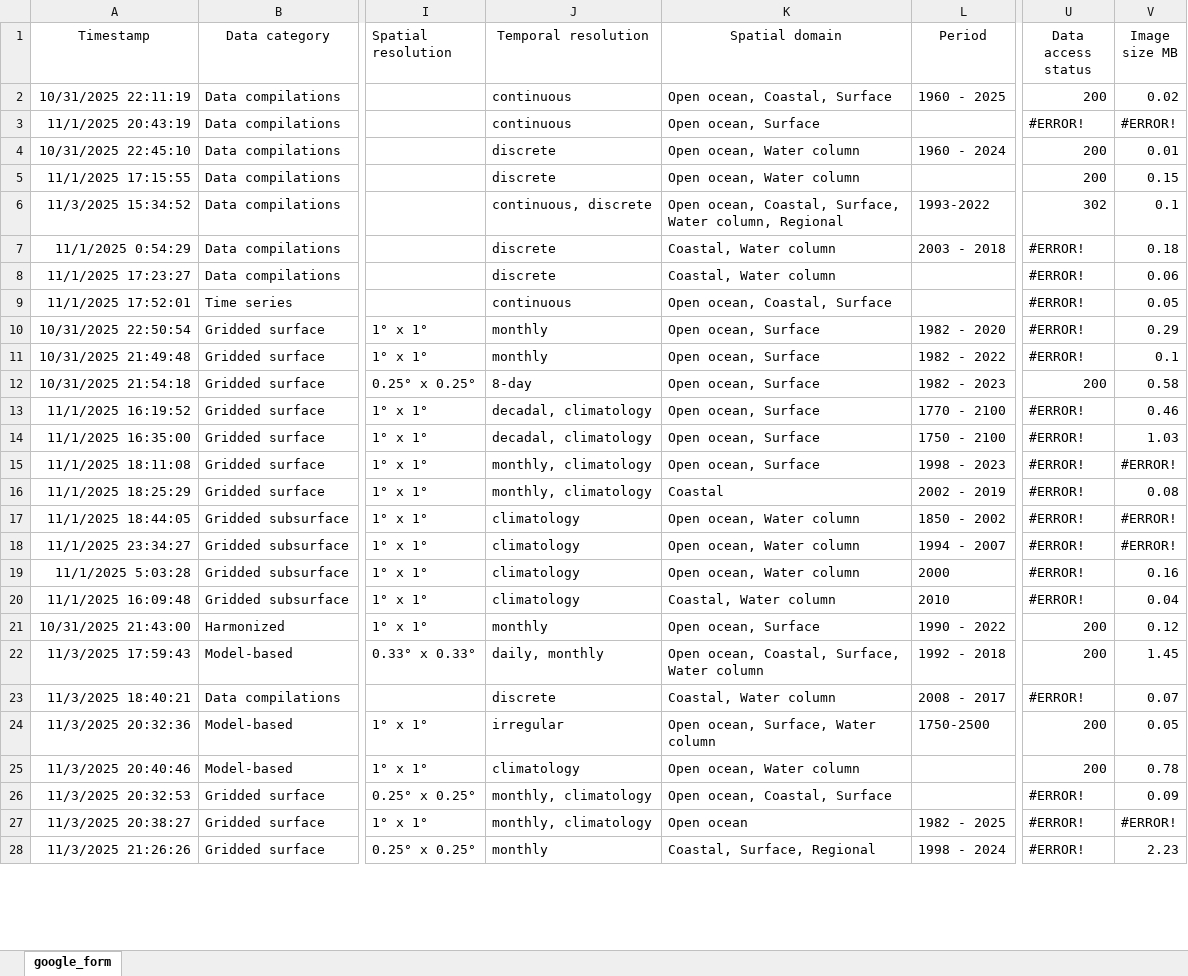
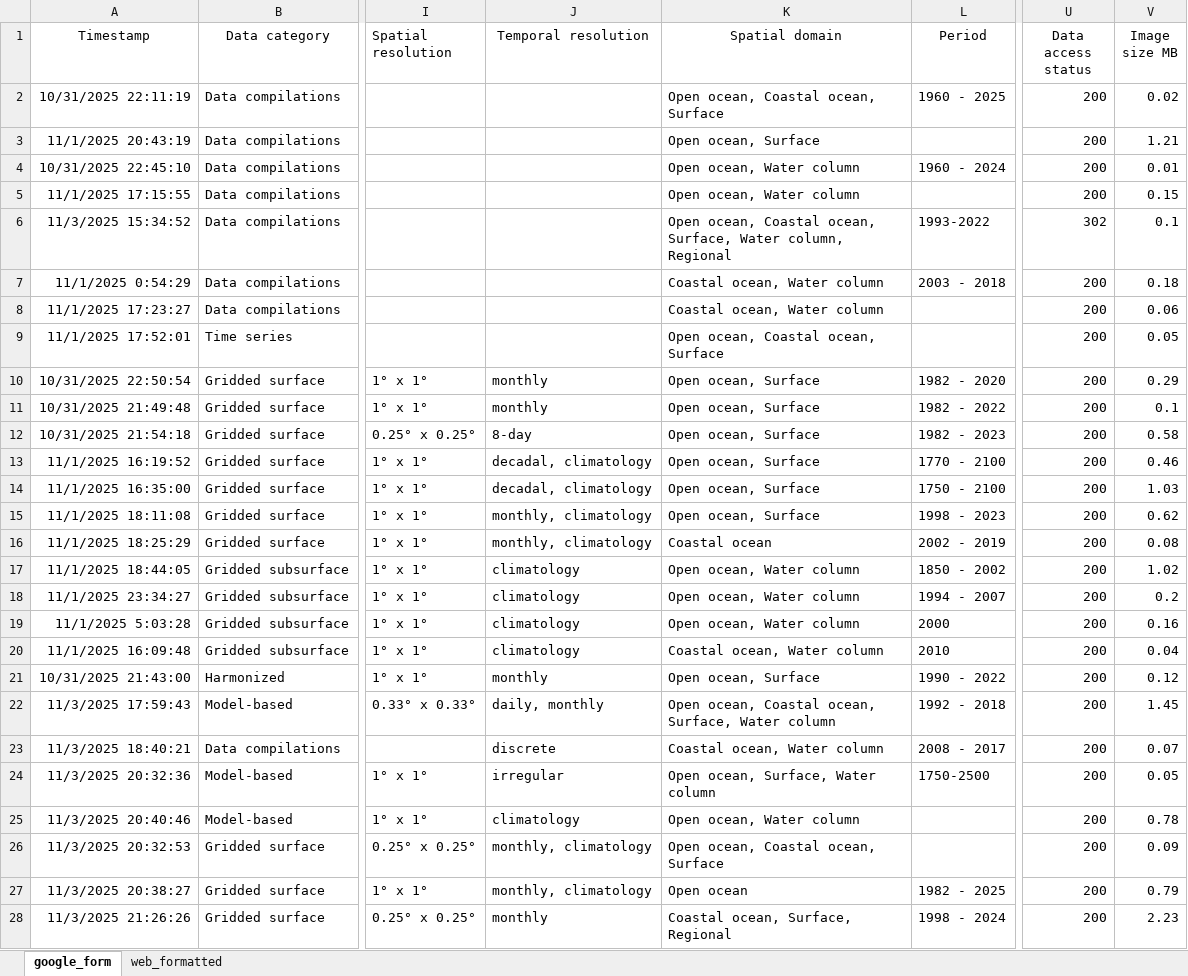
Before and after one commit to OceanCO2/co2-products, an Excel workbook: docs/data.xlsx, sheet google_form, drawn as a sheet; only a part is shown, gaps mark what is left out; values as stored, in another font and other column widths than the file's, no borders; charts and pictures and conditional formats and table styles not drawn; the diff covers the shown part only; the diff names each change by its address in the sheet, - before the commit and + after, or states it on an @@ line.

```diff
--- a/docs/data.xlsx (sheet google_form)
+++ b/docs/data.xlsx (sheet google_form)
@@ sheet tab unhidden: web_formatted @@
-J2:J3 (Temporal resolution): continuous
+J2:J3 (Temporal resolution): (empty)
-K2 (Spatial domain): Open ocean, Coastal, Surface
+K2 (Spatial domain): Open ocean, Coastal ocean, Surface
-U3 (Data access status): #ERROR!
+U3 (Data access status): 200
-V3 (Image size MB): #ERROR!
+V3 (Image size MB): 1.21
-J4:J5 (Temporal resolution): discrete
+J4:J5 (Temporal resolution): (empty)
-J6 (Temporal resolution): continuous, discrete
+J6 (Temporal resolution): (empty)
-K6 (Spatial domain): Open ocean, Coastal, Surface, Water…
+K6 (Spatial domain): Open ocean, Coastal ocean, Surface, Water…
-J7:J8 (Temporal resolution): discrete
+J7:J8 (Temporal resolution): (empty)
-K7:K8 (Spatial domain): Coastal, Water column
+K7:K8 (Spatial domain): Coastal ocean, Water column
-U7:U11 (Data access status): #ERROR!
+U7:U11 (Data access status): 200
-J9 (Temporal resolution): continuous
+J9 (Temporal resolution): (empty)
-K9 (Spatial domain): Open ocean, Coastal, Surface
+K9 (Spatial domain): Open ocean, Coastal ocean, Surface
-U13:U20 (Data access status): #ERROR!
+U13:U20 (Data access status): 200
-V15 (Image size MB): #ERROR!
+V15 (Image size MB): 0.62
-K16 (Spatial domain): Coastal
+K16 (Spatial domain): Coastal ocean
-V17 (Image size MB): #ERROR!
+V17 (Image size MB): 1.02
-V18 (Image size MB): #ERROR!
+V18 (Image size MB): 0.2
-K20 (Spatial domain): Coastal, Water column
+K20 (Spatial domain): Coastal ocean, Water column
-K22 (Spatial domain): Open ocean, Coastal, Surface, Water column
+K22 (Spatial domain): Open ocean, Coastal ocean, Surface, Water column
-K23 (Spatial domain): Coastal, Water column
+K23 (Spatial domain): Coastal ocean, Water column
-U23 (Data access status): #ERROR!
+U23 (Data access status): 200
-K26 (Spatial domain): Open ocean, Coastal, Surface
+K26 (Spatial domain): Open ocean, Coastal ocean, Surface
-U26:U28 (Data access status): #ERROR!
+U26:U28 (Data access status): 200
-V27 (Image size MB): #ERROR!
+V27 (Image size MB): 0.79
-K28 (Spatial domain): Coastal, Surface, Regional
+K28 (Spatial domain): Coastal ocean, Surface, Regional
```
Also changed, not shown: 13 edited cells elsewhere in this sheet, 1 other file.
